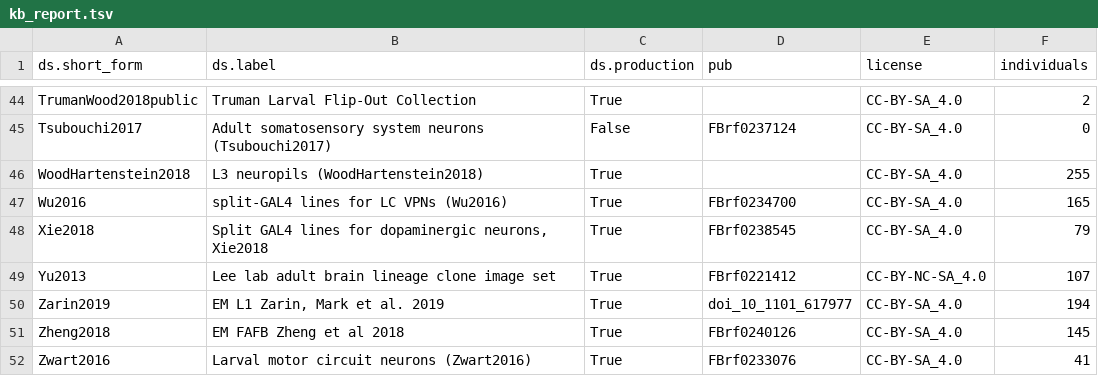
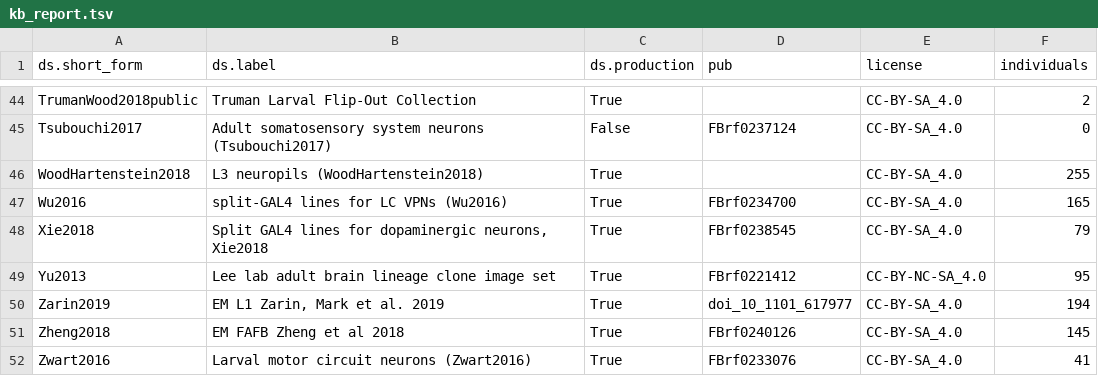
Before and after one commit to VirtualFlyBrain/VFB_reporting_results, a TSV file: kb_report.tsv, drawn as a sheet; only a part is shown, gaps mark what is left out.

```diff
--- a/kb_report.tsv
+++ b/kb_report.tsv
@@ -48,3 +48,3 @@ Wu2016	split-GAL4 lines for LC VPNs (Wu2016)	True	FBrf0234700	CC-BY-SA_4.0	165
 Xie2018	Split GAL4 lines for dopaminergic neurons, Xie2018	True	FBrf0238545	CC-BY-SA_4.0	79
-Yu2013	Lee lab adult brain lineage clone image set	True	FBrf0221412	CC-BY-NC-SA_4.0	107
+Yu2013	Lee lab adult brain lineage clone image set	True	FBrf0221412	CC-BY-NC-SA_4.0	95
 Zarin2019	EM L1 Zarin, Mark et al. 2019	True	doi_10_1101_617977	CC-BY-SA_4.0	194
```
Also changed, not shown: 1 other file.
